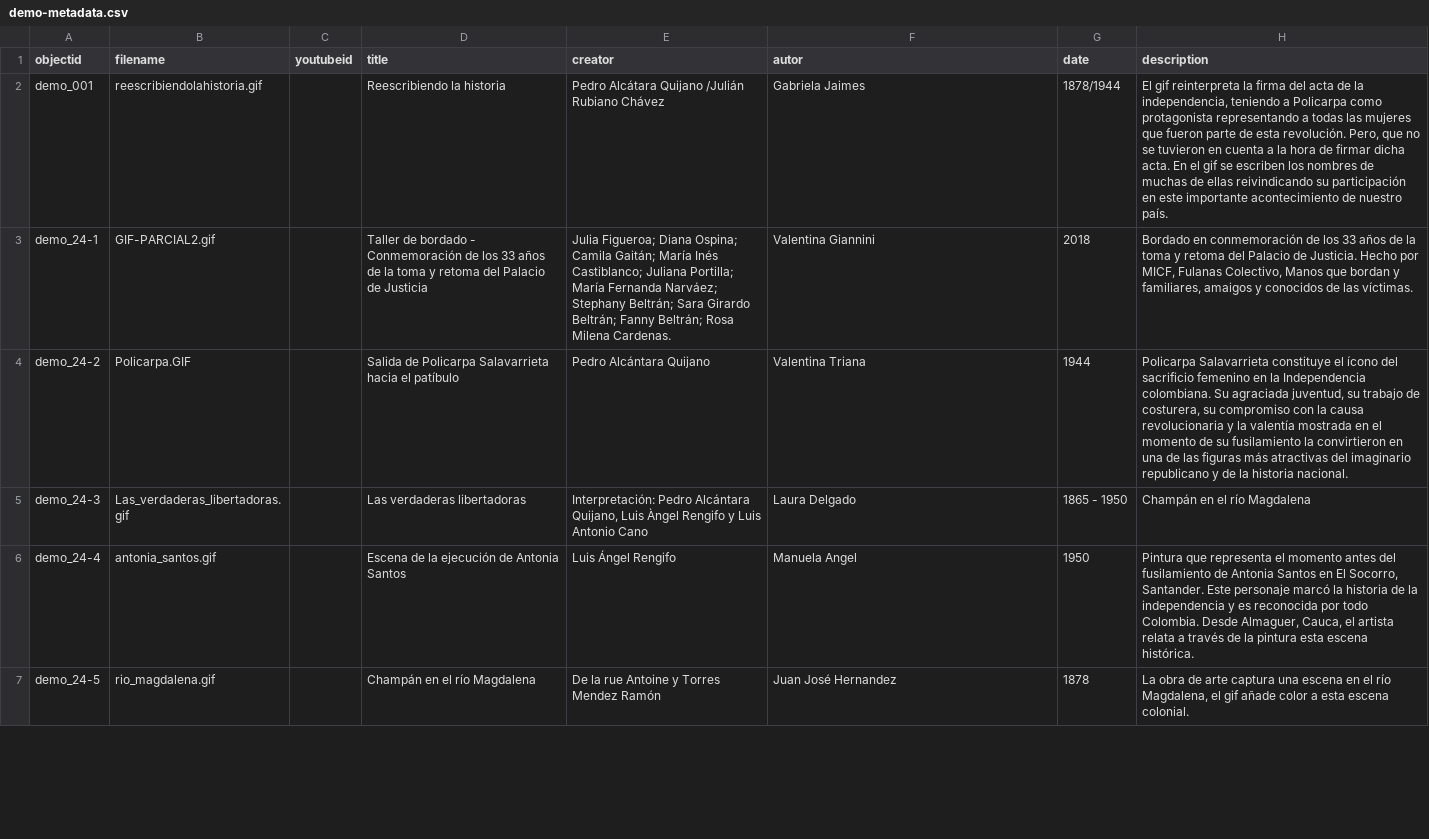
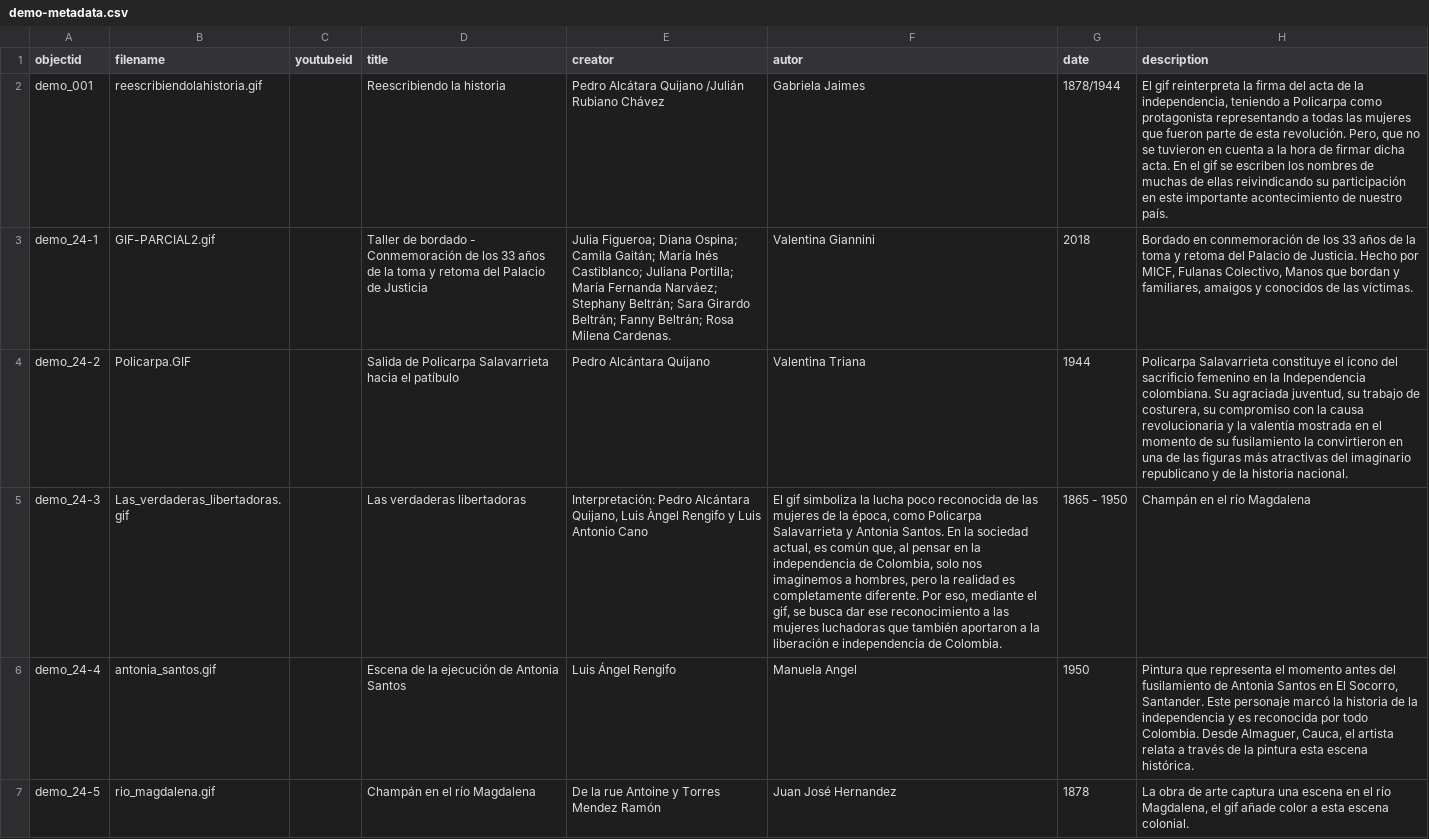
Before and after one commit to nitaacosta/museogif, a CSV file: _data/demo-metadata.csv, drawn as a sheet; only a part is shown; the diff covers the shown part only; the diff names each change by its address in the sheet, - before the commit and + after, or states it on an @@ line.

```diff
--- a/_data/demo-metadata.csv
+++ b/_data/demo-metadata.csv
-F5 (autor): Laura Delgado
+F5 (autor): El gif simboliza la lucha poco reconocida de las mujeres de la época, como Policarpa Salavarrieta y Antonia Santos. En la sociedad actual, es común que, al pensar en la independencia de Colombia, solo nos imaginemos a hombres, pero la realidad es completamente diferente. Por eso, mediante el gif, se busca dar ese reconocimiento a las mujeres luchadoras que también aportaron a la liberación e independencia de Colombia.
```
Also changed, not shown: 2 removed rows and 1 edited cell elsewhere in this file.
